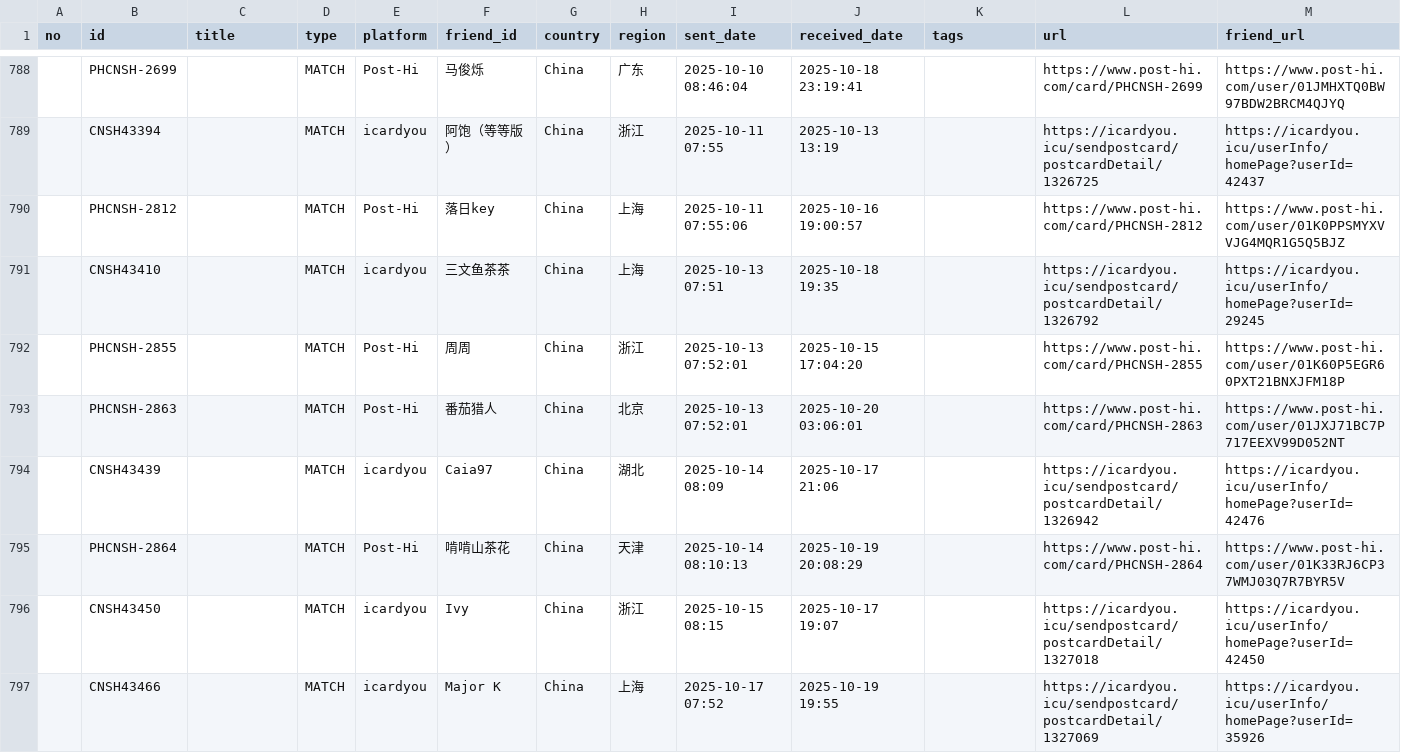
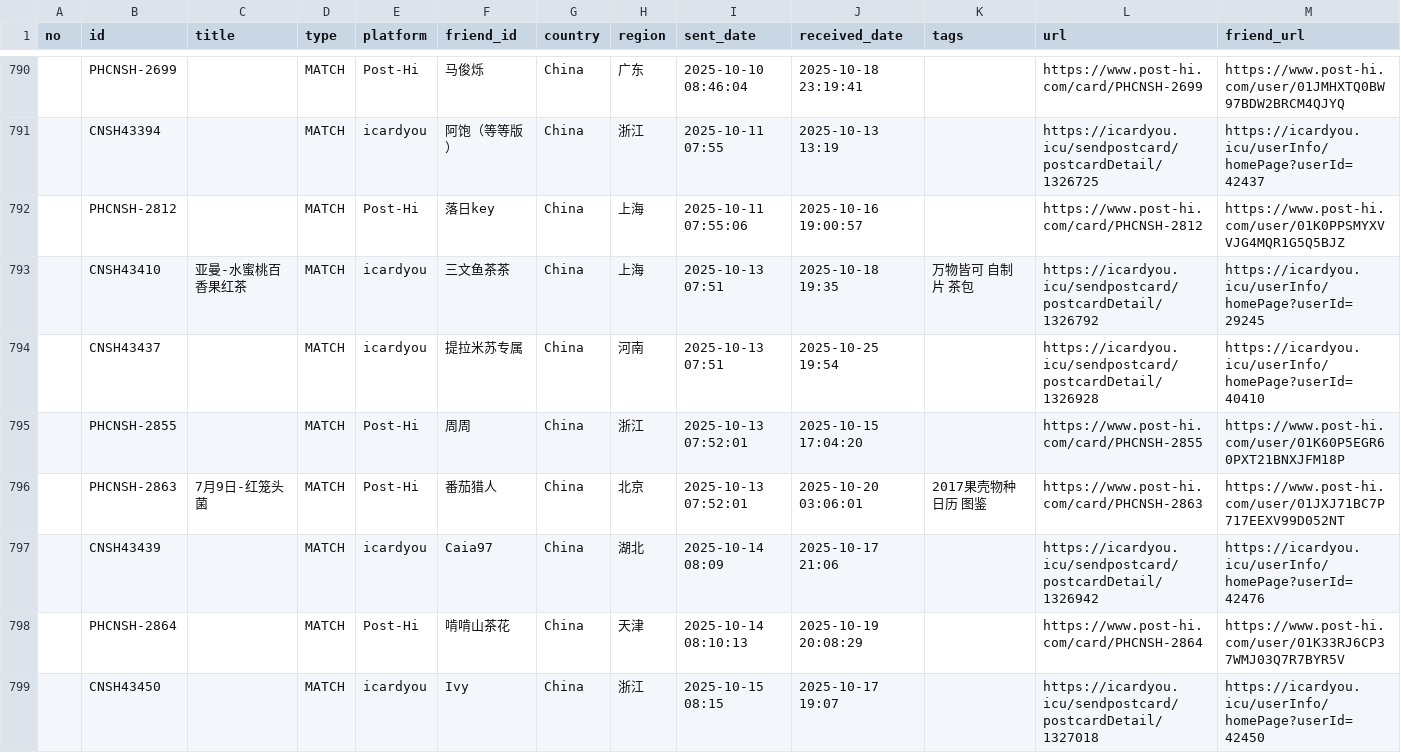
Before and after one commit to JiYouMCC/postcards, a CSV file: _data/sent.csv, drawn as a sheet; only a part is shown, gaps mark what is left out; the shorter side is filled out with more unchanged rows; the diff covers the shown part only.

```diff
--- a/_data/sent.csv
+++ b/_data/sent.csv
@@ -790,5 +792,6 @@
 ,PHCNSH-2812,,MATCH,Post-Hi,落日key,China,上海,2025-10-11 07:55:06,2025-10-16 19:00:57,,https://www.post-hi.com/card/PHCNSH-2812,https://www.post-hi.com/user/01K0PPSMYXVVJG4MQR1G5Q5BJZ
-,CNSH43410,,MATCH,icardyou,三文鱼茶茶,China,上海,2025-10-13 07:51,2025-10-18 19:35,,https://icardyou.icu/sendpostcard/postcardDetail/1326792,https://icardyou.icu/userInfo/homePage?userId=29245
+,CNSH43410,亚曼-水蜜桃百香果红茶,MATCH,icardyou,三文鱼茶茶,China,上海,2025-10-13 07:51,2025-10-18 19:35,万物皆可 自制片 茶包,https://icardyou.icu/sendpostcard/postcardDetail/1326792,https://icardyou.icu/userInfo/homePage?userId=29245
+,CNSH43437,,MATCH,icardyou,提拉米苏专属,China,河南,2025-10-13 07:51,2025-10-25 19:54,,https://icardyou.icu/sendpostcard/postcardDetail/1326928,https://icardyou.icu/userInfo/homePage?userId=40410
 ,PHCNSH-2855,,MATCH,Post-Hi,周周,China,浙江,2025-10-13 07:52:01,2025-10-15 17:04:20,,https://www.post-hi.com/card/PHCNSH-2855,https://www.post-hi.com/user/01K60P5EGR60PXT21BNXJFM18P
-,PHCNSH-2863,,MATCH,Post-Hi,番茄猎人,China,北京,2025-10-13 07:52:01,2025-10-20 03:06:01,,https://www.post-hi.com/card/PHCNSH-2863,https://www.post-hi.com/user/01JXJ71BC7P717EEXV99D052NT
+,PHCNSH-2863,7月9日-红笼头菌,MATCH,Post-Hi,番茄猎人,China,北京,2025-10-13 07:52:01,2025-10-20 03:06:01,2017果壳物种日历 图鉴,https://www.post-hi.com/card/PHCNSH-2863,https://www.post-hi.com/user/01JXJ71BC7P717EEXV99D052NT
 ,CNSH43439,,MATCH,icardyou,Caia97,China,湖北,2025-10-14 08:09,2025-10-17 21:06,,https://icardyou.icu/sendpostcard/postcardDetail/1326942,https://icardyou.icu/userInfo/homePage?userId=42476
```
Also changed, not shown: 6 added rows and 64 edited cells elsewhere in this file, _data/grouped.csv, _data/received.csv, 17 other files.
